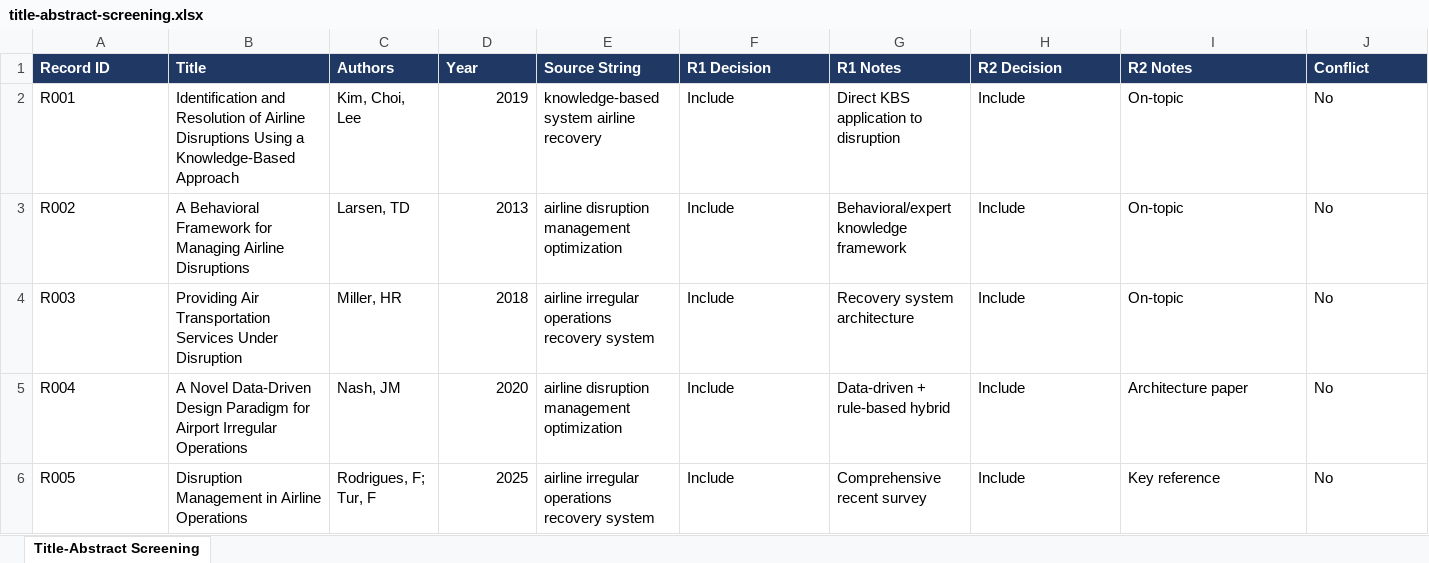
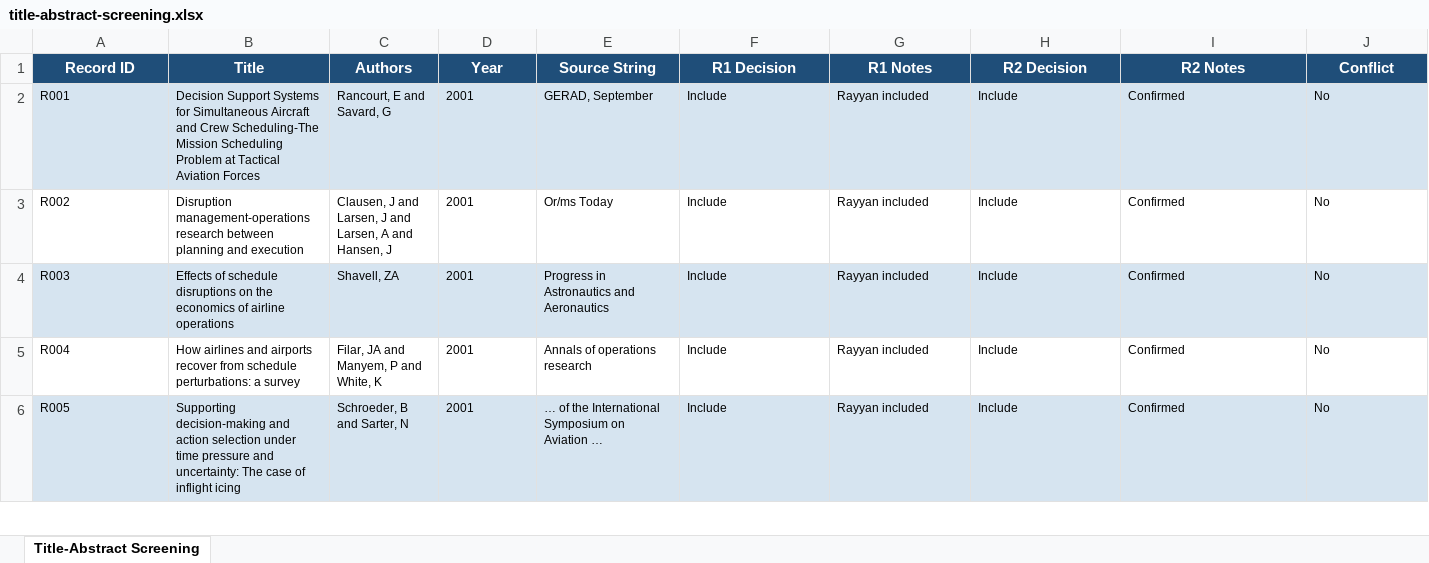
Before and after one commit to adil-java/SLR-AirLineDisruption-KBS, an Excel workbook: 03-screening/title-abstract-screening.xlsx, sheet Title-Abstract Screening, drawn as a sheet; only a part is shown; values as stored, in another font and other column widths than the file's, no borders; the diff covers the shown part only; the diff names each change by its address in the sheet, - before the commit and + after, or states it on an @@ line.

```diff
--- a/03-screening/title-abstract-screening.xlsx (sheet Title-Abstract Screening)
+++ b/03-screening/title-abstract-screening.xlsx (sheet Title-Abstract Screening)
-A1:J1 alignment: left
+A1:J1 alignment: center
@@ A2:J6 text size: smaller @@
-A2:J2 fill: none
+A2:J2 fill: #D6E4F0
-B2 (Title): Identification and Resolution of Airline Disruptions Using a Knowledge-Based Approach
+B2 (Title): Decision Support Systems for Simultaneous Aircraft and Crew Scheduling-The Mission Scheduling Problem at Tactical Aviation Forces
-C2 (Authors): Kim, Choi, Lee
+C2 (Authors): Rancourt, E and Savard, G
-D2 (Year): 2019
+D2 (Year): 2001
-E2 (Source String): knowledge-based system airline recovery
+E2 (Source String): GERAD, September
-G2 (R1 Notes): Direct KBS application to disruption
+G2 (R1 Notes): Rayyan included
-I2:I4 (R2 Notes): On-topic
+I2:I4 (R2 Notes): Confirmed
-B3 (Title): A Behavioral Framework for Managing Airline Disruptions
+B3 (Title): Disruption management-operations research between planning and execution
-C3 (Authors): Larsen, TD
+C3 (Authors): Clausen, J and Larsen, J and Larsen, A and Hansen, J
-D3 (Year): 2013
+D3 (Year): 2001
-E3 (Source String): airline disruption management optimization
+E3 (Source String): Or/ms Today
-G3 (R1 Notes): Behavioral/expert knowledge framework
+G3 (R1 Notes): Rayyan included
-A4:J4 fill: none
+A4:J4 fill: #D6E4F0
-B4 (Title): Providing Air Transportation Services Under Disruption
+B4 (Title): Effects of schedule disruptions on the economics of airline operations
-C4 (Authors): Miller, HR
+C4 (Authors): Shavell, ZA
-D4 (Year): 2018
+D4 (Year): 2001
-E4 (Source String): airline irregular operations recovery system
+E4 (Source String): Progress in Astronautics and Aeronautics
-G4 (R1 Notes): Recovery system architecture
+G4 (R1 Notes): Rayyan included
-B5 (Title): A Novel Data-Driven Design Paradigm for Airport Irregular Operations
+B5 (Title): How airlines and airports recover from schedule perturbations: a survey
-C5 (Authors): Nash, JM
+C5 (Authors): Filar, JA and Manyem, P and White, K
-D5 (Year): 2020
+D5 (Year): 2001
-E5 (Source String): airline disruption management optimization
+E5 (Source String): Annals of operations research
-G5 (R1 Notes): Data-driven + rule-based hybrid
+G5 (R1 Notes): Rayyan included
-I5 (R2 Notes): Architecture paper
+I5 (R2 Notes): Confirmed
-A6:J6 fill: none
+A6:J6 fill: #D6E4F0
-B6 (Title): Disruption Management in Airline Operations
+B6 (Title): Supporting decision-making and action selection under time pressure and uncertainty: The case of inflight icing
-C6 (Authors): Rodrigues, F; Tur, F
+C6 (Authors): Schroeder, B and Sarter, N
-D6 (Year): 2025
+D6 (Year): 2001
-E6 (Source String): airline irregular operations recovery system
+E6 (Source String): … of the International Symposium on Aviation …
-G6 (R1 Notes): Comprehensive recent survey
+G6 (R1 Notes): Rayyan included
-I6 (R2 Notes): Key reference
+I6 (R2 Notes): Confirmed
```
Also changed, not shown: 127 added rows, 69 edited cells and cell formats elsewhere in this sheet, 03-screening/deduplication-log.xlsx, 04-included-studies/included-studies-list.xlsx, 2 other files.
